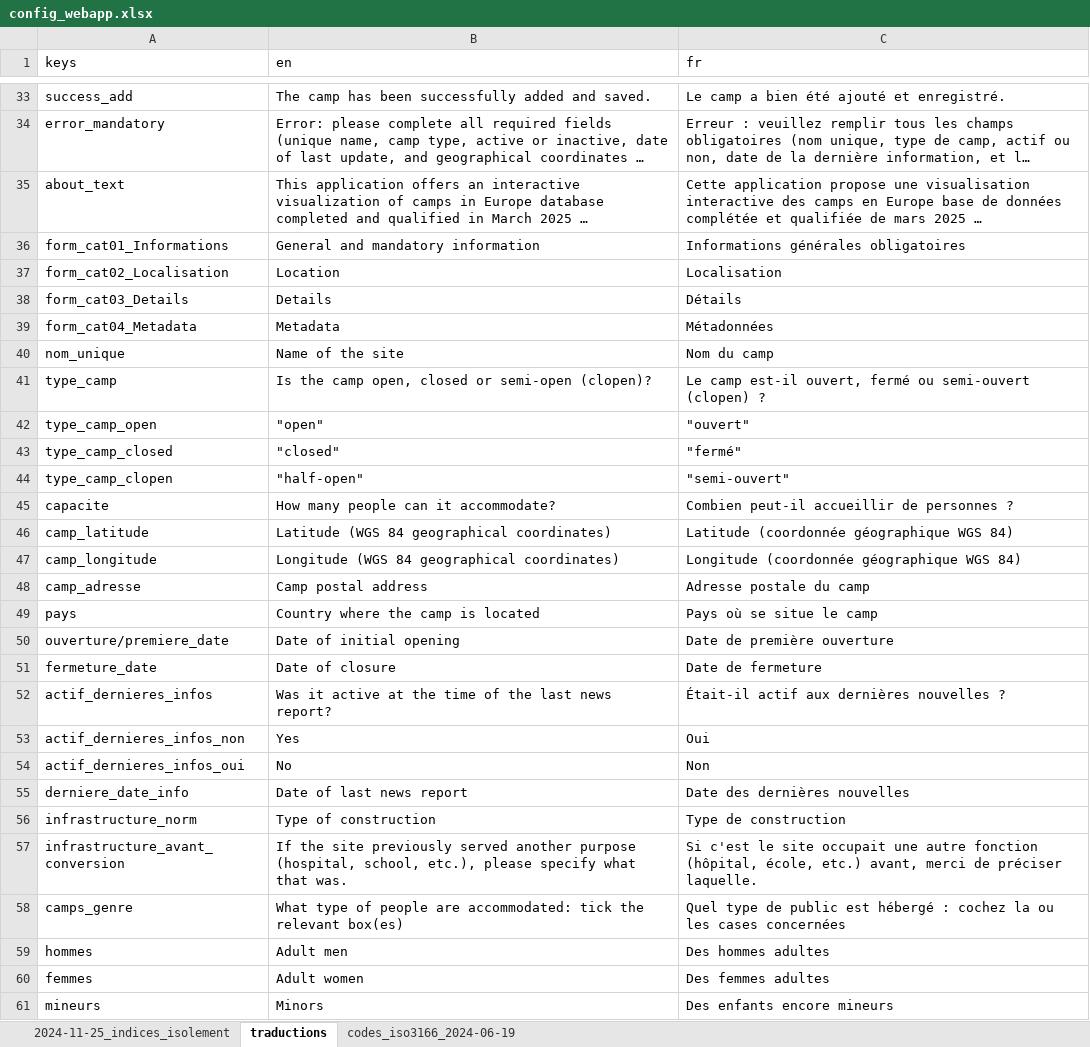
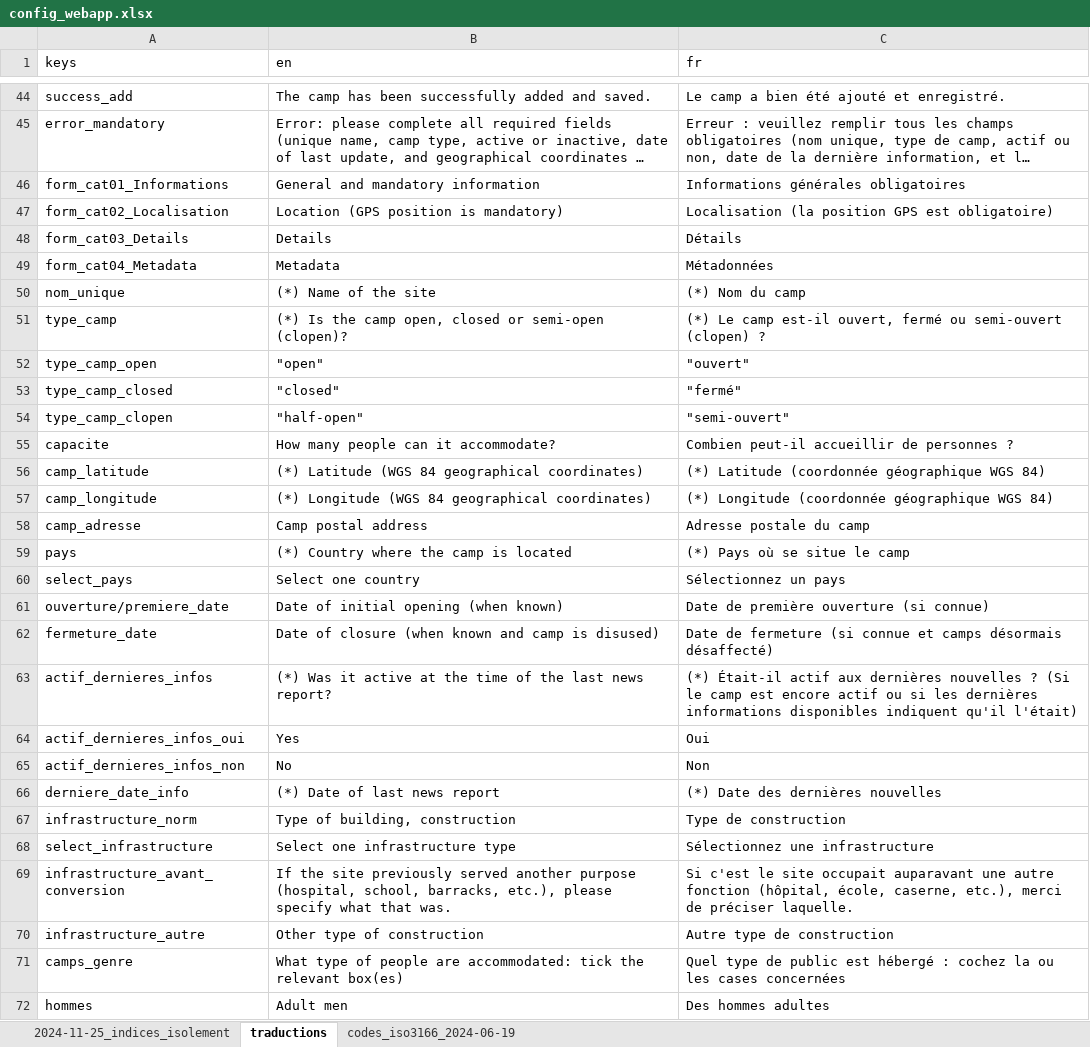
Before and after one commit to cplumejeaud/camps, an Excel workbook: webapp/config_webapp.xlsx, sheet traductions, drawn as a sheet; only a part is shown, gaps mark what is left out; the shorter side is filled out with more unchanged rows; long unchanged cells end in …; values as stored, in another font and other column widths than the file's, no cell formats; addresses are those after the commit; the diff covers the shown part only; the diff names each change by its address in the sheet, - before the commit and + after, or states it on an @@ line.

Commit message:
all messages have been translated, and the form to create a camp is OK. Refactored the code to set HTML for index and add_camp in separate template (much more readable).

```diff
--- a/webapp/config_webapp.xlsx (sheet traductions)
+++ b/webapp/config_webapp.xlsx (sheet traductions)
@@ row 35 moved to row 32: about_text @@
-B47 (en): Location
+B47 (en): Location (GPS position is mandatory)
-C47 (fr): Localisation
+C47 (fr): Localisation (la position GPS est obligatoire)
-B50 (en): Name of the site
+B50 (en): (*) Name of the site
-C50 (fr): Nom du camp
+C50 (fr): (*) Nom du camp
-B51 (en): Is the…
+B51 (en): (*) Is the…
-C51 (fr): Le camp…
+C51 (fr): (*) Le camp…
-B56 (en): Latitude (WGS 84 geographical coordinates)
+B56 (en): (*) Latitude (WGS 84 geographical coordinates)
-C56 (fr): Latitude (coordonnée géographique WGS 84)
+C56 (fr): (*) Latitude (coordonnée géographique WGS 84)
-B57 (en): Longitude (WGS 84 geographical coordinates)
+B57 (en): (*) Longitude (WGS 84 geographical coordinates)
-C57 (fr): Longitude (coordonnée géographique WGS 84)
+C57 (fr): (*) Longitude (coordonnée géographique WGS 84)
-B59 (en): Country where the camp is located
+B59 (en): (*) Country where the camp is located
-C59 (fr): Pays où se situe le camp
+C59 (fr): (*) Pays où se situe le camp
+row 60: select_pays | Select one country | Sélectionnez un pays
-B61 (en): Date of initial opening
+B61 (en): Date of initial opening (when known)
-C61 (fr): Date de première ouverture
+C61 (fr): Date de première ouverture (si connue)
-B62 (en): Date of closure
+B62 (en): Date of closure (when known and camp is disused)
-C62 (fr): Date de fermeture
+C62 (fr): Date de fermeture (si connue et camps désormais désaffecté)
-B63 (en): Was it…
+B63 (en): (*) Was it…
-C63 (fr): Était-il actif aux dernières nouvelles ?
+C63 (fr): (*) Était-il actif aux dernières nouvelles ? (Si le camp est encore actif ou si les dernières informations disponibles indiquent qu'il l'était)
-A64 (keys): actif_dernieres_infos_non
+A64 (keys): actif_dernieres_infos_oui
-A65 (keys): actif_dernieres_infos_oui
+A65 (keys): actif_dernieres_infos_non
-B66 (en): Date of last news report
+B66 (en): (*) Date of last news report
-C66 (fr): Date des dernières nouvelles
+C66 (fr): (*) Date des dernières nouvelles
-B67 (en): Type of construction
+B67 (en): Type of building, construction
+row 68: select_infrastructure | Select one infrastructure type | Sélectionnez une infrastructure
-B69 (en): …(hospital, school, etc.), please…
+B69 (en): …(hospital, school, barracks, etc.), please…
-C69 (fr): …site occupait une autre fonction (hôpital, école, etc.) avant, merci de…
+C69 (fr): …site occupait auparavant une autre fonction (hôpital, école, caserne, etc.), merci de…
+row 70: infrastructure_autre | Other type of construction | Autre type de construction
```
Also changed, not shown: 16 added rows, 1 moved row and 5 edited cells elsewhere in this sheet, cell formats, 3 other files.
